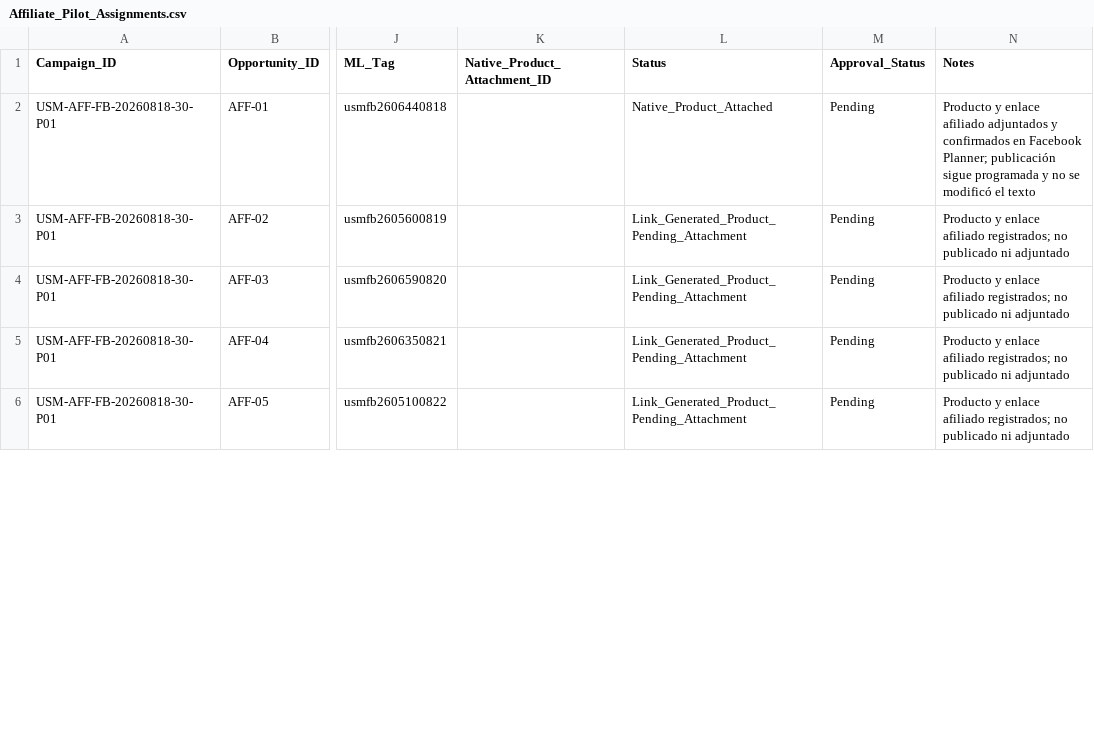
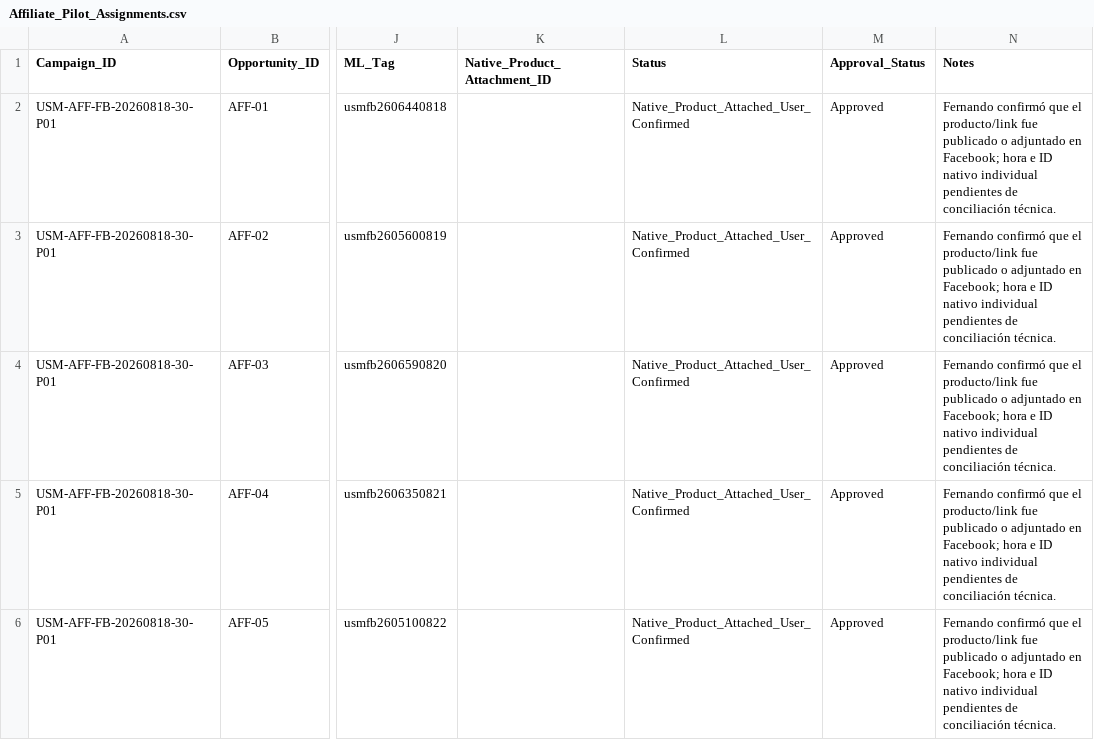
Before and after one commit to iomarketing09-sys/universe-sent-me-growth-os, a CSV file: Operations/Research/Affiliate_Pilot_Assignments.csv, drawn as a sheet; only a part is shown, gaps mark what is left out; the diff covers the shown part only; the diff names each change by its address in the sheet, - before the commit and + after, or states it on an @@ line.

```diff
--- a/Operations/Research/Affiliate_Pilot_Assignments.csv
+++ b/Operations/Research/Affiliate_Pilot_Assignments.csv
-L2 (Status): Native_Product_Attached
+L2 (Status): Native_Product_Attached_User_Confirmed
-M2:M6 (Approval_Status): Pending
+M2:M6 (Approval_Status): Approved
-N2 (Notes): Producto y enlace afiliado adjuntados y confirmados en Facebook Planner; publicación sigue programada y no se modificó el texto
+N2 (Notes): Fernando confirmó que el producto/link fue publicado o adjuntado en Facebook; hora e ID nativo individual pendientes de conciliación técnica.
-L3:L6 (Status): Link_Generated_Product_Pending_Attachment
+L3:L6 (Status): Native_Product_Attached_User_Confirmed
-N3:N6 (Notes): Producto y enlace afiliado registrados; no publicado ni adjuntado
+N3:N6 (Notes): Fernando confirmó que el producto/link fue publicado o adjuntado en Facebook; hora e ID nativo individual pendientes de conciliación técnica.
```
Also changed, not shown: 15 edited cells elsewhere in this file, Operations/Research/Affiliate_Link_Ledger.csv, 8 other files.
